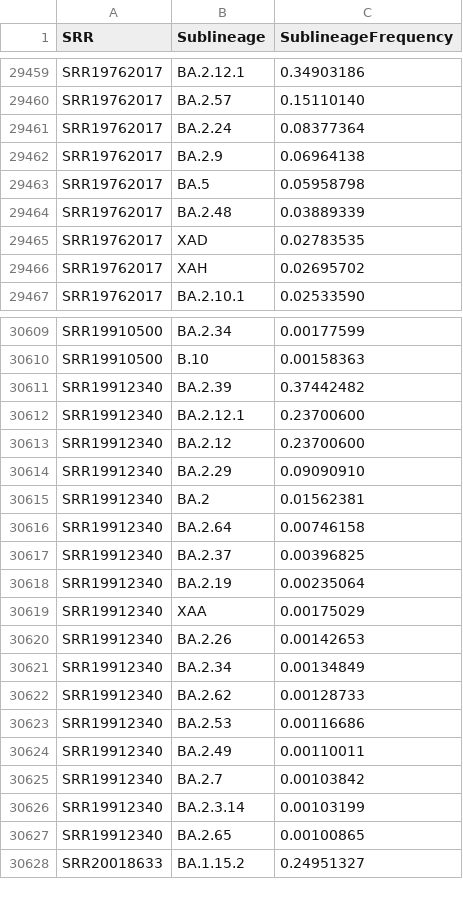
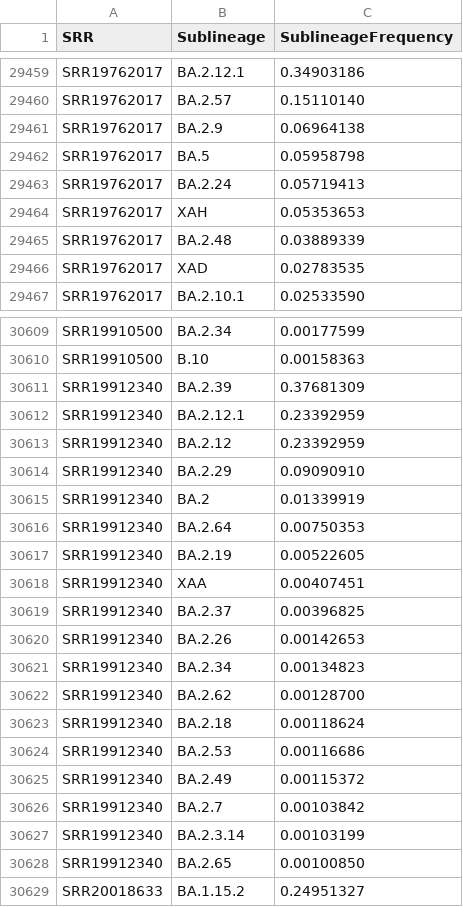
Before and after one commit to CFSAN-Biostatistics/WW-SC2-variant-estimations, a CSV file: covidLineages.csv, drawn as a sheet; only a part is shown, gaps mark what is left out; the diff covers the shown part only.

```diff
--- a/covidLineages.csv
+++ b/covidLineages.csv
@@ -29460,8 +29460,8 @@ SRR19762017,BA.2.12.1,0.34903186
 SRR19762017,BA.2.57,0.15110140
-SRR19762017,BA.2.24,0.08377364
 SRR19762017,BA.2.9,0.06964138
 SRR19762017,BA.5,0.05958798
+SRR19762017,BA.2.24,0.05719413
+SRR19762017,XAH,0.05353653
 SRR19762017,BA.2.48,0.03889339
 SRR19762017,XAD,0.02783535
-SRR19762017,XAH,0.02695702
 SRR19762017,BA.2.10.1,0.02533590
@@ -30610,19 +30610,20 @@ SRR19910500,BA.2.34,0.00177599
 SRR19910500,B.10,0.00158363
-SRR19912340,BA.2.39,0.37442482
-SRR19912340,BA.2.12.1,0.23700600
-SRR19912340,BA.2.12,0.23700600
+SRR19912340,BA.2.39,0.37681309
+SRR19912340,BA.2.12.1,0.23392959
+SRR19912340,BA.2.12,0.23392959
 SRR19912340,BA.2.29,0.09090910
-SRR19912340,BA.2,0.01562381
-SRR19912340,BA.2.64,0.00746158
+SRR19912340,BA.2,0.01339919
+SRR19912340,BA.2.64,0.00750353
+SRR19912340,BA.2.19,0.00522605
+SRR19912340,XAA,0.00407451
 SRR19912340,BA.2.37,0.00396825
-SRR19912340,BA.2.19,0.00235064
-SRR19912340,XAA,0.00175029
 SRR19912340,BA.2.26,0.00142653
-SRR19912340,BA.2.34,0.00134849
-SRR19912340,BA.2.62,0.00128733
+SRR19912340,BA.2.34,0.00134823
+SRR19912340,BA.2.62,0.00128700
+SRR19912340,BA.2.18,0.00118624
 SRR19912340,BA.2.53,0.00116686
-SRR19912340,BA.2.49,0.00110011
+SRR19912340,BA.2.49,0.00115372
 SRR19912340,BA.2.7,0.00103842
 SRR19912340,BA.2.3.14,0.00103199
-SRR19912340,BA.2.65,0.00100865
+SRR19912340,BA.2.65,0.00100850
 SRR20018633,BA.1.15.2,0.24951327
```
Also changed, not shown: 2 added rows, 2 removed rows, 6 moved rows and 69 edited cells elsewhere in this file, qc.csv.
